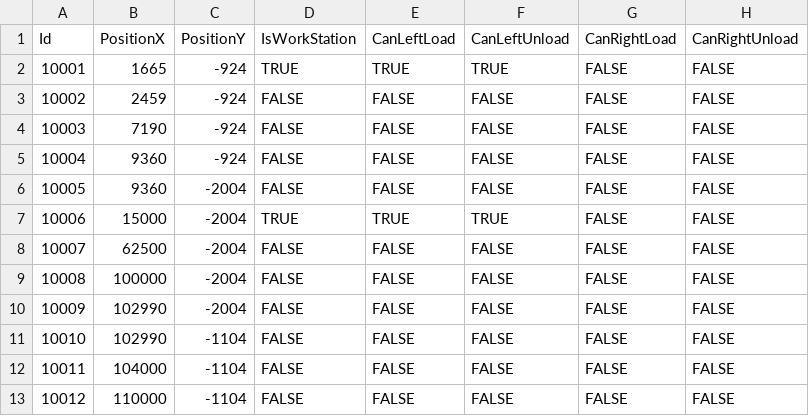
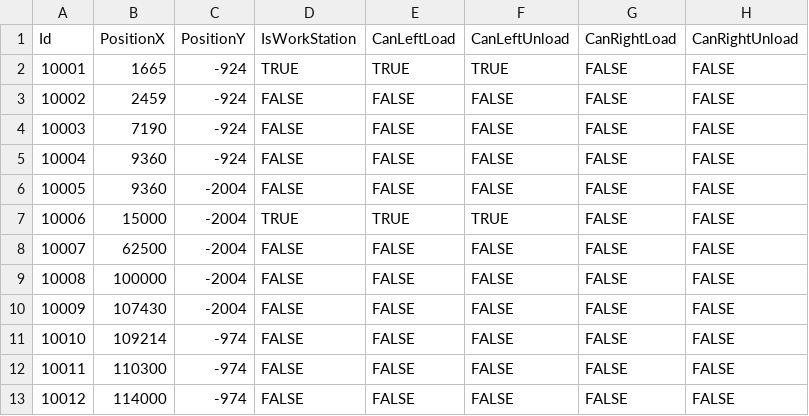
Before and after one commit to AK0-Leopard/AutomationGuiderVehicleControl_SOUTH_INNOLUX, a CSV file: AutomationGuiderVehicleControl_SOUTH_INNOLUX/BCWinForm/Config/SOUTH_INXF4/CSV/MapInfo/AADDRESS.csv, drawn as a sheet; only a part is shown; the diff names each change by its address in the sheet, - before the commit and + after, or states it on an @@ line.

```diff
--- a/AutomationGuiderVehicleControl_SOUTH_INNOLUX/BCWinForm/Config/SOUTH_INXF4/CSV/MapInfo/AADDRESS.csv
+++ b/AutomationGuiderVehicleControl_SOUTH_INNOLUX/BCWinForm/Config/SOUTH_INXF4/CSV/MapInfo/AADDRESS.csv
-B10 (PositionX): 102990
+B10 (PositionX): 107430
-B11 (PositionX): 102990
+B11 (PositionX): 109214
-C11:C13 (PositionY): -1104
+C11:C13 (PositionY): -974
-B12 (PositionX): 104000
+B12 (PositionX): 110300
-B13 (PositionX): 110000
+B13 (PositionX): 114000
```
Also changed, not shown: 8 other files.
